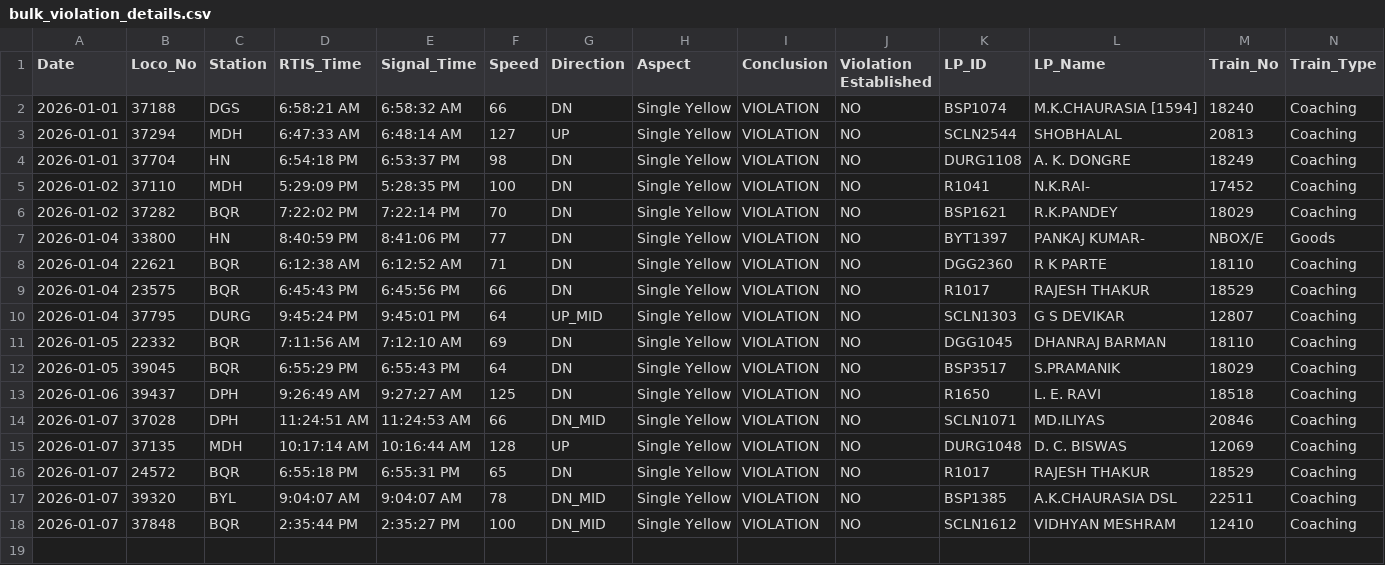
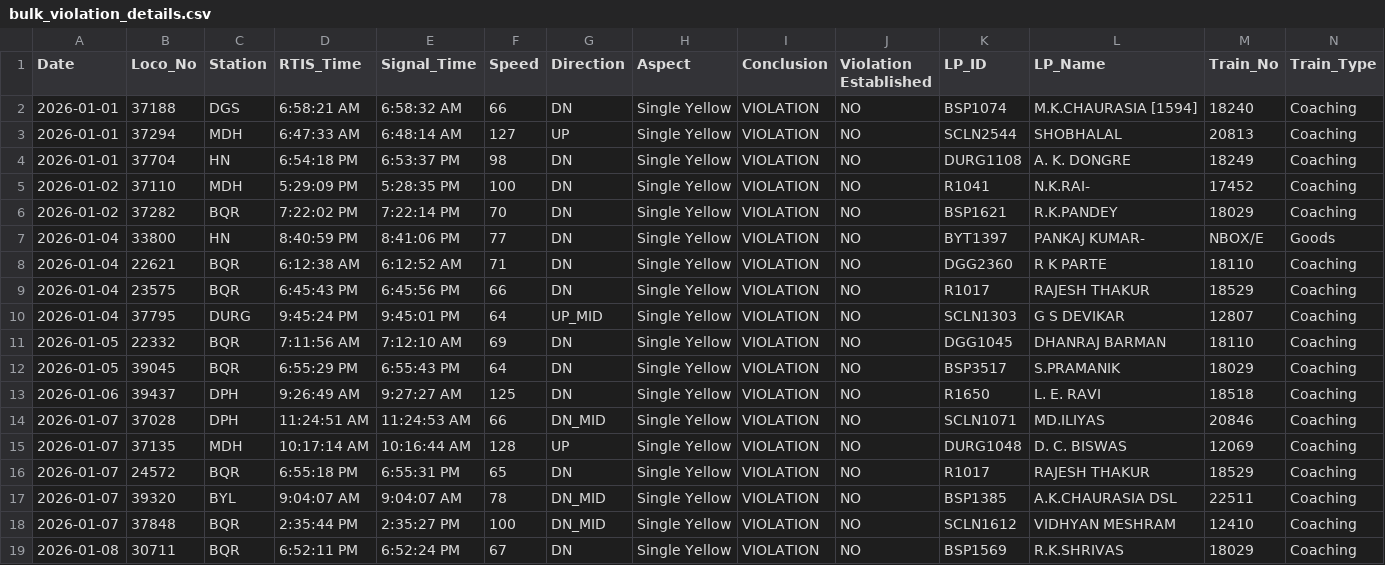
Before and after one commit to mlachhwani/cli-teloc-bmy-dashboard, a CSV file: data/2026-01/bulk_violation_details.csv, drawn as a sheet; only a part is shown; rows hold the shown columns only; the diff names each change by its address in the sheet, - before the commit and + after, or states it on an @@ line.

```diff
--- a/data/2026-01/bulk_violation_details.csv
+++ b/data/2026-01/bulk_violation_details.csv
+row 19: 2026-01-08 | 30711 | BQR | 6:52:11 PM | 6:52:24 PM | 67 | DN | Single Yellow | VIOLATION | NO | BSP1569 | R.K.SHRIVAS | 18029 | Coaching
```
Also changed, not shown: data/2026-01/bulk_analysis.csv.
